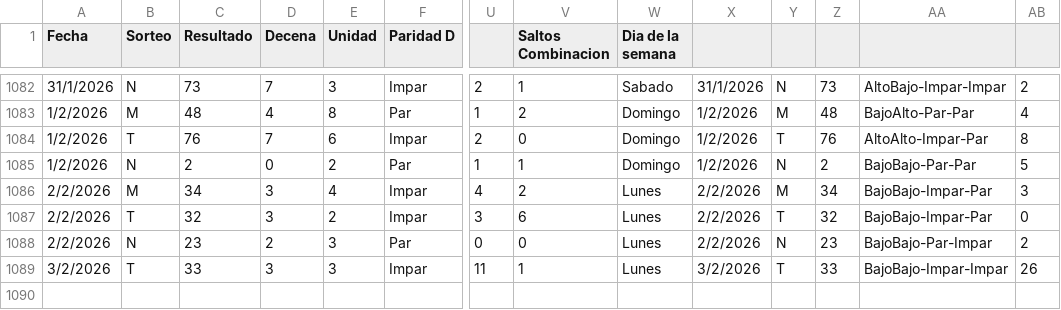
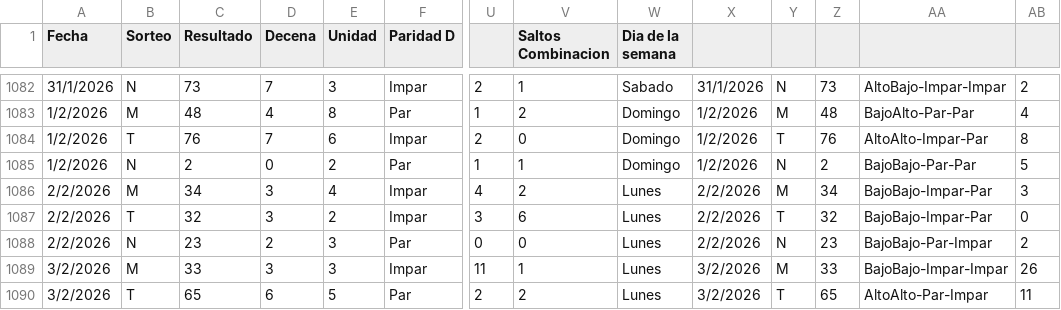
Before and after one commit to 3ln3gro735-lgtm/loteria-app, a CSV file: Geosalidor.csv, drawn as a sheet; only a part is shown, gaps mark what is left out; rows hold the shown columns only; the diff names each change by its address in the sheet, - before the commit and + after, or states it on an @@ line.

Commit message:
ACTUALIZADO 3 FE T

```diff
--- a/Geosalidor.csv
+++ b/Geosalidor.csv
-B1089 (Sorteo): T
+B1089 (Sorteo): M
-Y1089: T
+Y1089: M
+row 1090: 3/2/2026 | T | 65 | 6 | 5 | Par | 2 | 2 | Lunes | 3/2/2026 | T | 65 | AltoAlto-Par-Impar | 11
```
